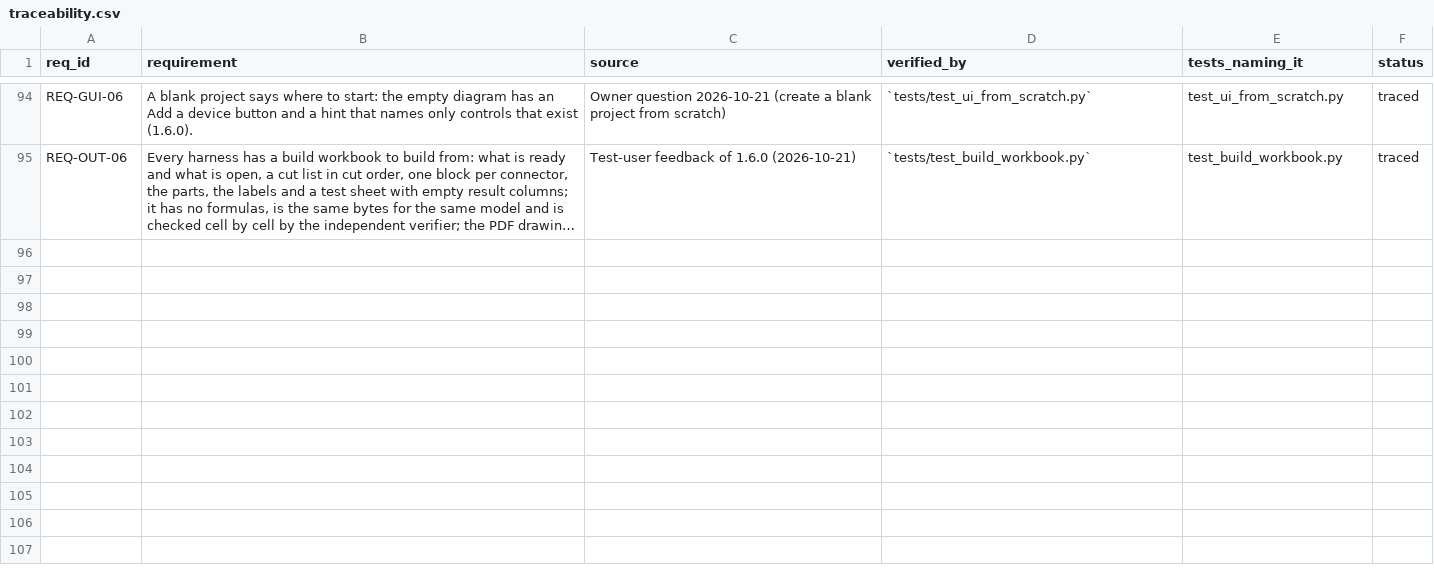
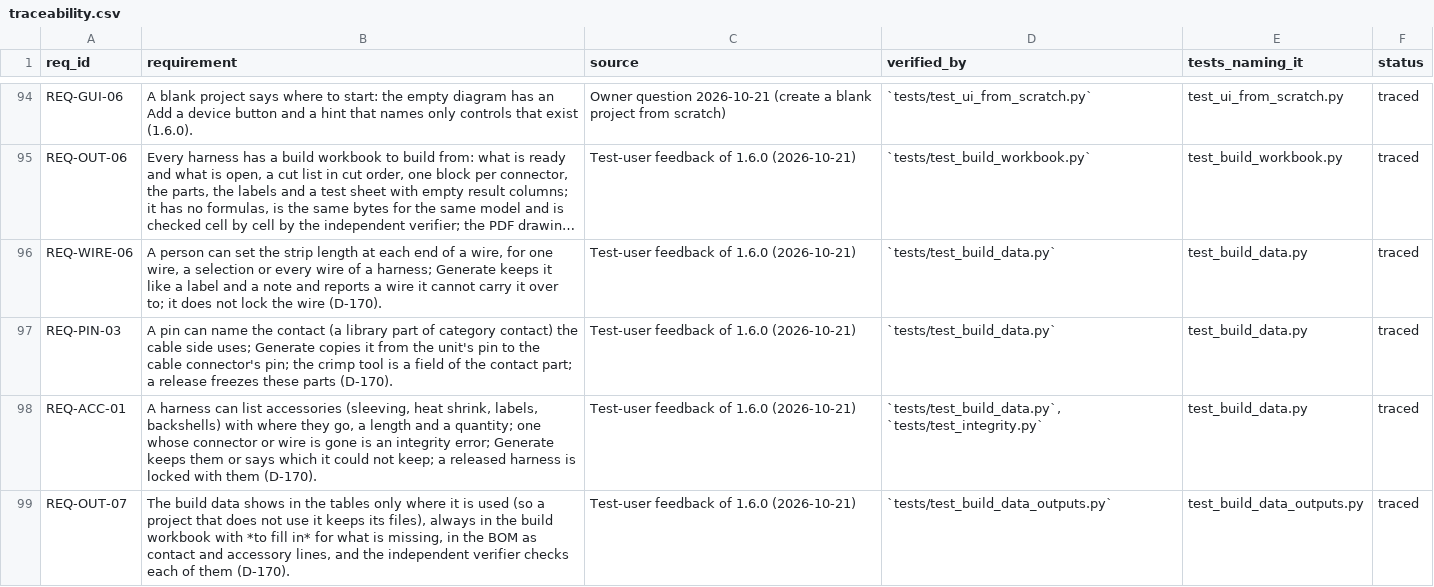
Before and after one commit to 0h3xn4/WireViz-HarnessDesignStudio, a CSV file: HarnessDesignStudio/compliance/traceability.csv, drawn as a sheet; only a part is shown, gaps mark what is left out; long unchanged cells end in …; the diff names each change by its address in the sheet, - before the commit and + after, or states it on an @@ line.

```diff
--- a/HarnessDesignStudio/compliance/traceability.csv
+++ b/HarnessDesignStudio/compliance/traceability.csv
+row 96: REQ-WIRE-06 | A person can set the strip length at each end of a wire, for one wire, a selection or every wire of a harness; Generate keeps it like a label and a note and reports a wire it cannot carry it over to; it does not lock the wire (D-170). | Test-user feedback of 1.6.0 (2026-10-21) | `tests/test_build_data.py` | test_build_data.py | traced
+row 97: REQ-PIN-03 | A pin can name the contact (a library part of category contact) the cable side uses; Generate copies it from the unit's pin to the cable connector's pin; the crimp tool is a field of the contact part; a release freezes these parts (D-170). | Test-user feedback of 1.6.0 (2026-10-21) | `tests/test_build_data.py` | test_build_data.py | traced
+row 98: REQ-ACC-01 | A harness can list accessories (sleeving, heat shrink, labels, backshells) with where they go, a length and a quantity; one whose connector or wire is gone is an integrity error; Generate keeps them or says which it could not keep; a released harness is locked with them (D-170). | Test-user feedback of 1.6.0 (2026-10-21) | `tests/test_build_data.py`, `tests/test_integrity.py` | test_build_data.py | traced
+row 99: REQ-OUT-07 | The build data shows in the tables only where it is used (so a project that does not use it keeps its files), always in the build workbook with *to fill in* for what is missing, in the BOM as contact and accessory lines, and the independent verifier checks each of them (D-170). | Test-user feedback of 1.6.0 (2026-10-21) | `tests/test_build_data_outputs.py` | test_build_data_outputs.py | traced
```
Also changed, not shown: HarnessDesignStudio/compliance/sdd_components.csv, 15 other files.
